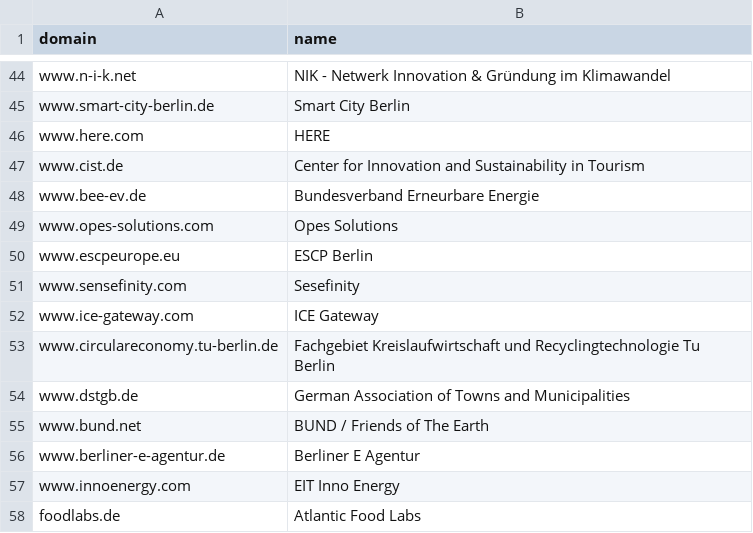
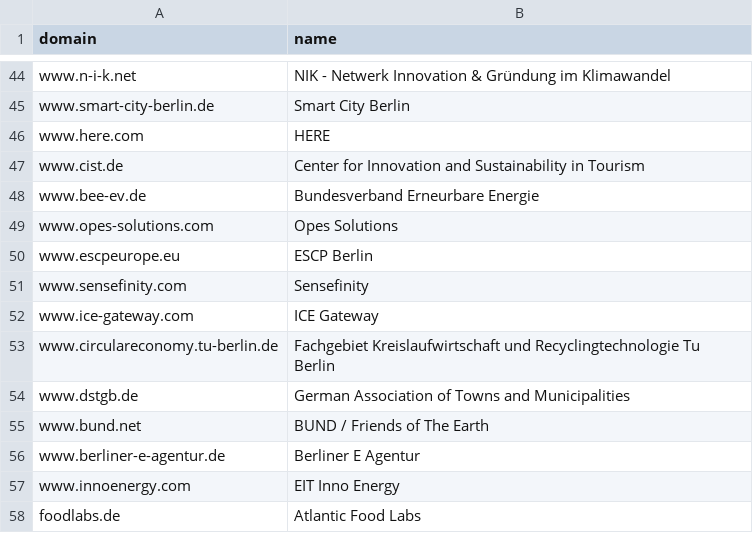
Before and after one commit to wellemut/analysis, a CSV file: files/names.csv, drawn as a sheet; only a part is shown, gaps mark what is left out.

Commit message:
Pipeline name: Fix Sensefinity name
Fix spelling of one of the names.

```diff
--- a/files/names.csv
+++ b/files/names.csv
@@ -50,3 +50,3 @@ www.opes-solutions.com,Opes Solutions
 www.escpeurope.eu,ESCP Berlin
-www.sensefinity.com,Sesefinity
+www.sensefinity.com,Sensefinity
 www.ice-gateway.com,ICE Gateway
```
Also changed, not shown: 1 other file.
